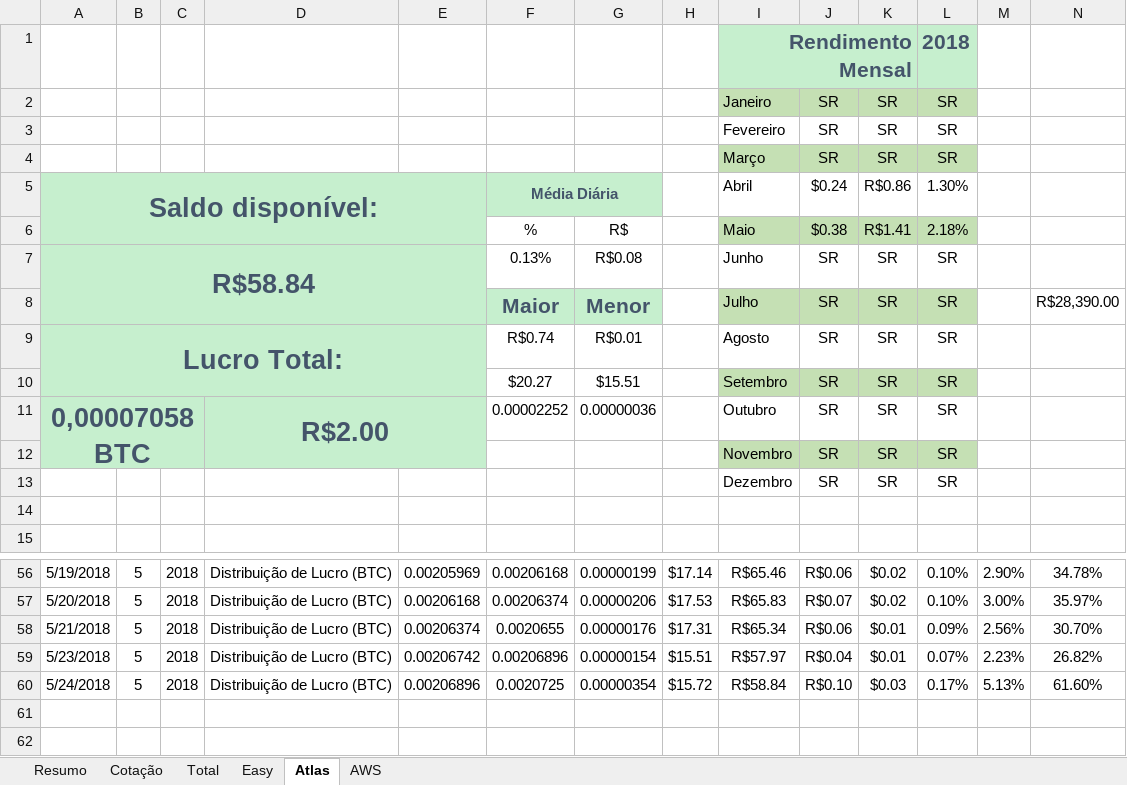
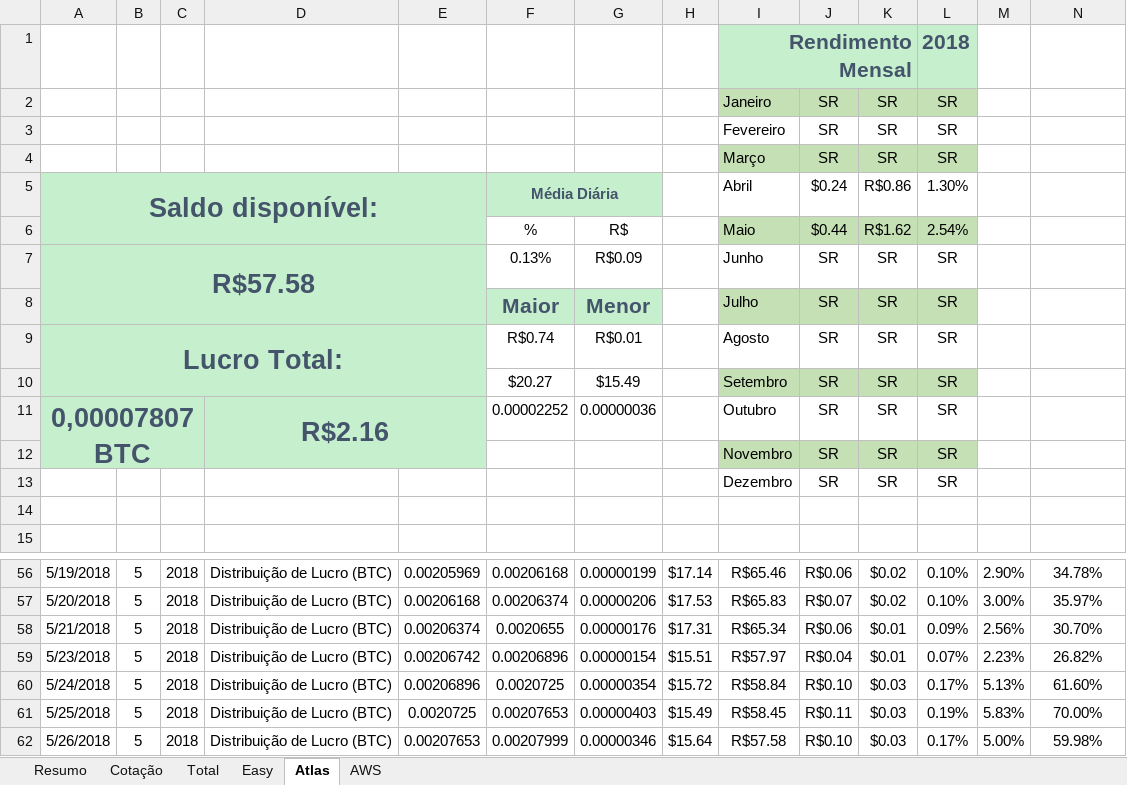
Before and after one commit to fdvjunger/inestBTC, an Excel workbook: Controle BTC.xlsx, sheet Atlas, drawn as a sheet; only a part is shown, gaps mark what is left out; values as stored, in another font and other column widths than the file's, no borders; charts and pictures and table styles not drawn; the diff names each change by its address in the sheet, - before the commit and + after, or states it on an @@ line.

```diff
--- a/Controle BTC.xlsx (sheet Atlas)
+++ b/Controle BTC.xlsx (sheet Atlas)
-J6: $0.38
+J6: $0.44
-K6: R$1.41
+K6: R$1.62
-L6: 2.18%
+L6: 2.54%
-A7: R$58.84
+A7: R$57.58
-G7: R$0.08
+G7: R$0.09
-N8: R$28,390.00
+N8: (empty)
-G10: $15.51
+G10: $15.49
-A11: 0,00007058 BTC
+A11: 0,00007807 BTC
-D11: R$2.00
+D11: R$2.16
+row 61: 5/25/2018 | 5 | 2018 | Distribuição de Lucro (BTC) | 0.0020725 | 0.00207653 | 0.00000403 | $15.49 | R$58.45 | R$0.11 | $0.03 | 0.19% | 5.83% | 70.00%
+row 62: 5/26/2018 | 5 | 2018 | Distribuição de Lucro (BTC) | 0.00207653 | 0.00207999 | 0.00000346 | $15.64 | R$57.58 | R$0.10 | $0.03 | 0.17% | 5.00% | 59.98%
```
Also changed, not shown: sheet AWS, sheet Total, sheet Cotação, sheet Resumo, formulas that keep their value, charts or pictures.
